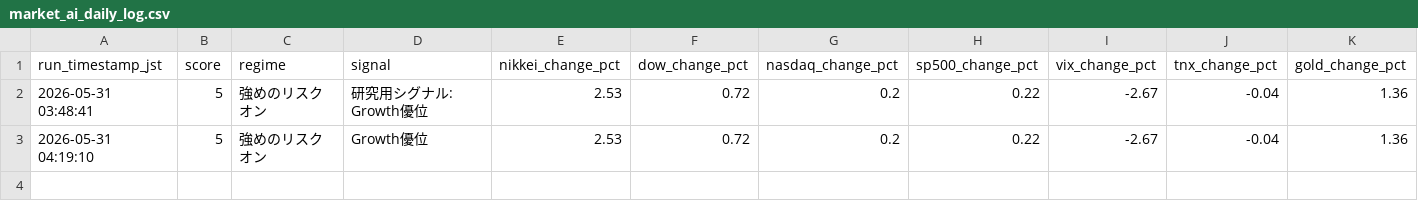
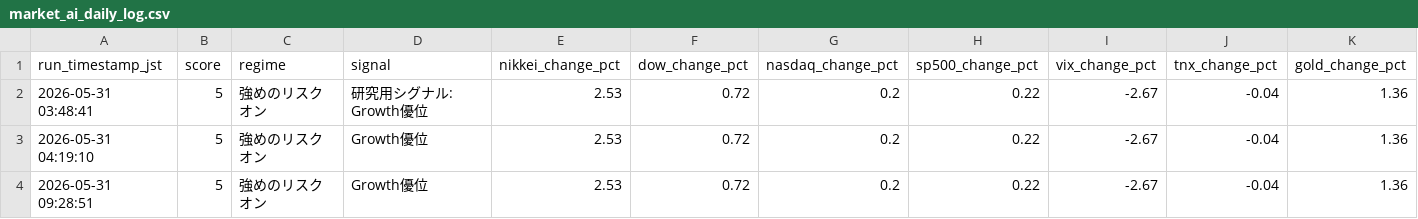
Before and after one commit to skst1121icbm-arch/market-report, a CSV file: market_ai_daily_log.csv, drawn as a sheet; only a part is shown; rows hold the shown columns only; the diff names each change by its address in the sheet, - before the commit and + after, or states it on an @@ line.

```diff
--- a/market_ai_daily_log.csv
+++ b/market_ai_daily_log.csv
+row 4: 2026-05-31 09:28:51 | 5 | 強めのリスクオン | Growth優位 | 2.53 | 0.72 | 0.2 | 0.22 | -2.67 | -0.04 | 1.36
```
